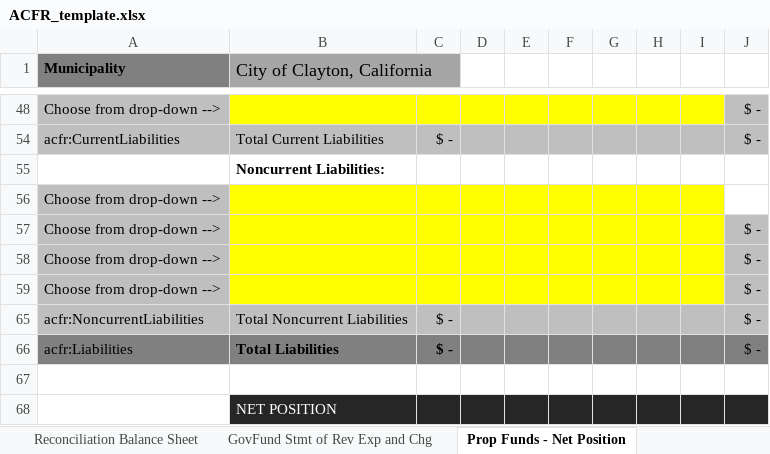
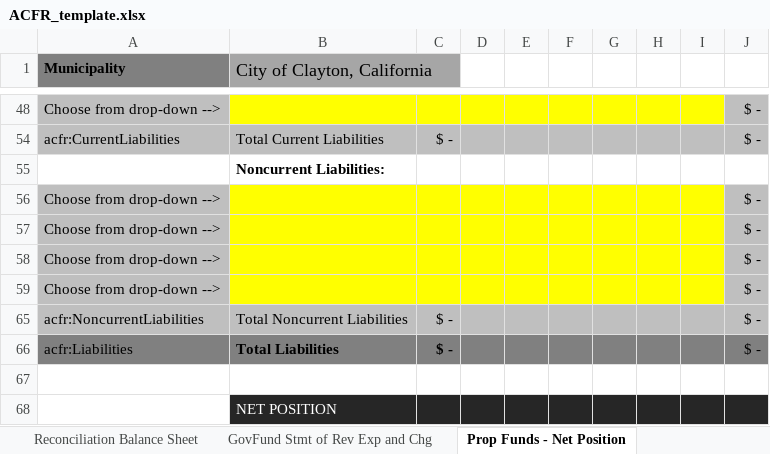
Before and after one commit to closup/process-xbrl, an Excel workbook: app/static/input_files/ACFR_template.xlsx, sheet Prop Funds - Net Position, drawn as a sheet; only a part is shown, gaps mark what is left out; values as stored, in another font and other column widths than the file's, no borders; conditional formats not drawn; the diff names each change by its address in the sheet, - before the commit and + after, or states it on an @@ line.

```diff
--- a/app/static/input_files/ACFR_template.xlsx (sheet Prop Funds - Net Position)
+++ b/app/static/input_files/ACFR_template.xlsx (sheet Prop Funds - Net Position)
-J56: (empty)
+J56: $ -
-J56 fill: none
+J56 fill: #BFBFBF
```
Also changed, not shown: sheet GovFund Stmt of Rev Exp and Chg, sheet Statement of Activities, formulas that keep their value, app/static/input_files/samples/basic_test.xlsx, 5 other files.
